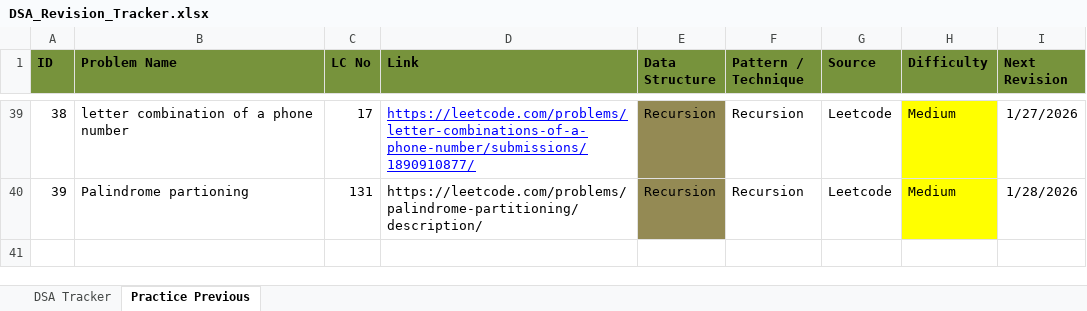
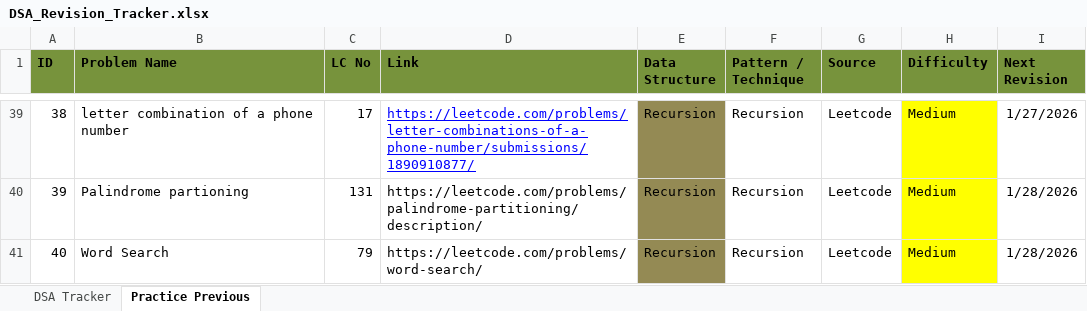
Before and after one commit to soumya007GitHub/DSA, an Excel workbook: DSA_Revision_Tracker.xlsx, sheet Practice Previous, drawn as a sheet; only a part is shown, gaps mark what is left out; values as stored, in another font and other column widths than the file's, no borders; the diff names each change by its address in the sheet, - before the commit and + after, or states it on an @@ line.

Commit message:
Added word search LC Solution

```diff
--- a/DSA_Revision_Tracker.xlsx (sheet Practice Previous)
+++ b/DSA_Revision_Tracker.xlsx (sheet Practice Previous)
+row 41: 40 | Word Search | 79 | https://leetcode.com/problems/word-search/ | Recursion | Recursion | Leetcode | Medium | 1/28/2026
```
Also changed, not shown: 1 other file.
